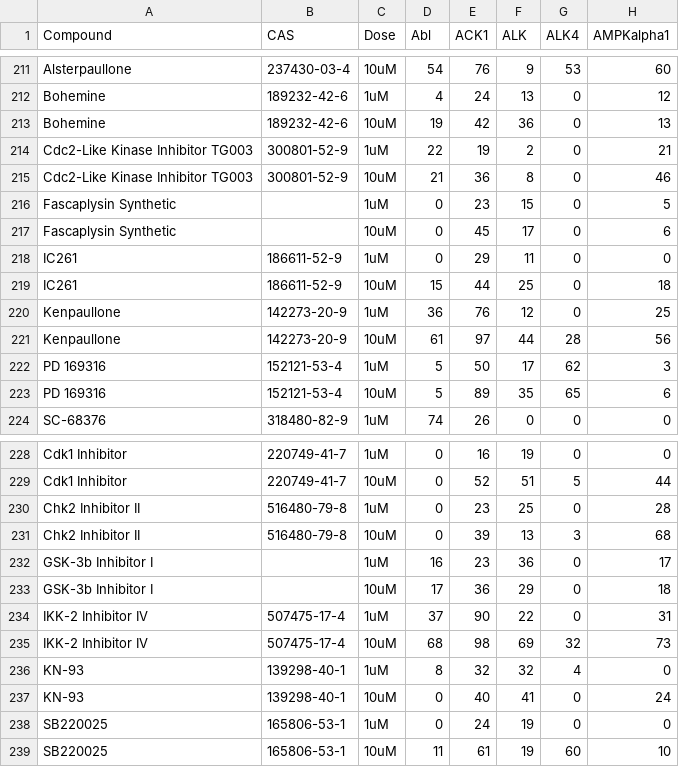
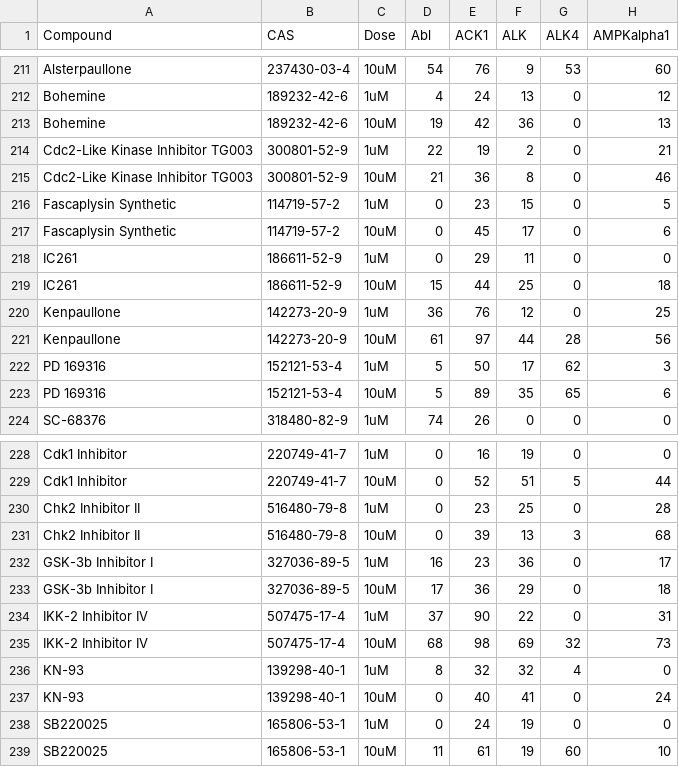
Before and after one commit to FredHutch/KInhibition-Public, a CSV file: EMD_database.csv, drawn as a sheet; only a part is shown, gaps mark what is left out; the diff covers the shown part only; the diff names each change by its address in the sheet, - before the commit and + after, or states it on an @@ line.

```diff
--- a/EMD_database.csv
+++ b/EMD_database.csv
-B216:B217 (CAS): (empty)
+B216:B217 (CAS): 114719-57-2
-B232:B233 (CAS): (empty)
+B232:B233 (CAS): 327036-89-5
```
Also changed, not shown: 13 edited cells elsewhere in this file.
